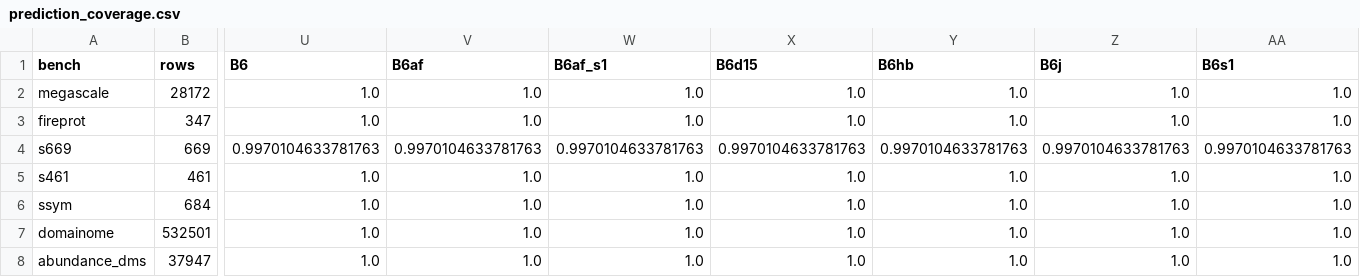
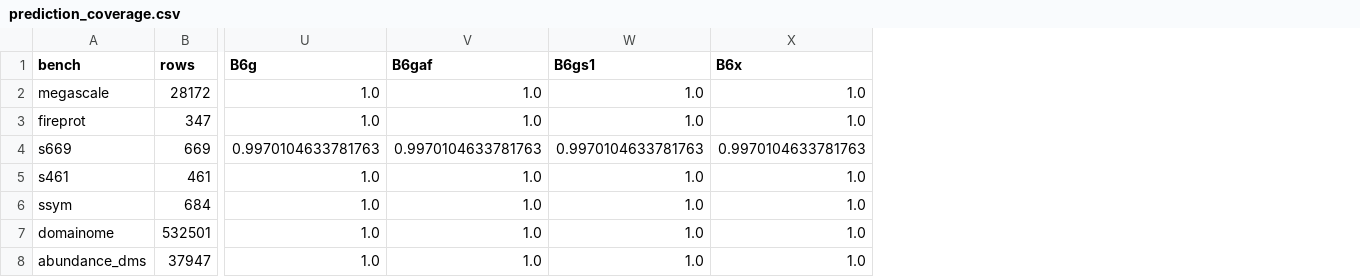
Before and after one commit to DennisGankin/physDDG, a CSV file: results/ladder_physics/prediction_coverage.csv, drawn as a sheet; only a part is shown, gaps mark what is left out; the diff names each change by its address in the sheet, - before the commit and + after, or states it on an @@ line.

```diff
--- a/results/ladder_physics/prediction_coverage.csv
+++ b/results/ladder_physics/prediction_coverage.csv
-column Y (B6hb), rows 2-8: 1.0 | 1.0 | 0.9970104633781763 | 1.0 | 1.0 | 1.0 | 1.0
-column Z (B6j), rows 2-8: 1.0 | 1.0 | 0.9970104633781763 | 1.0 | 1.0 | 1.0 | 1.0
-column AA (B6s1), rows 2-8: 1.0 | 1.0 | 0.9970104633781763 | 1.0 | 1.0 | 1.0 | 1.0
-U1: B6
+U1: B6g
-V1: B6af
+V1: B6gaf
-W1: B6af_s1
+W1: B6gs1
-X1: B6d15
+X1: B6x
```
Also changed, not shown: results/ladder_physics/paired_af_agreement.csv, results/ladder_physics/stabilising.csv, 37 other files.
